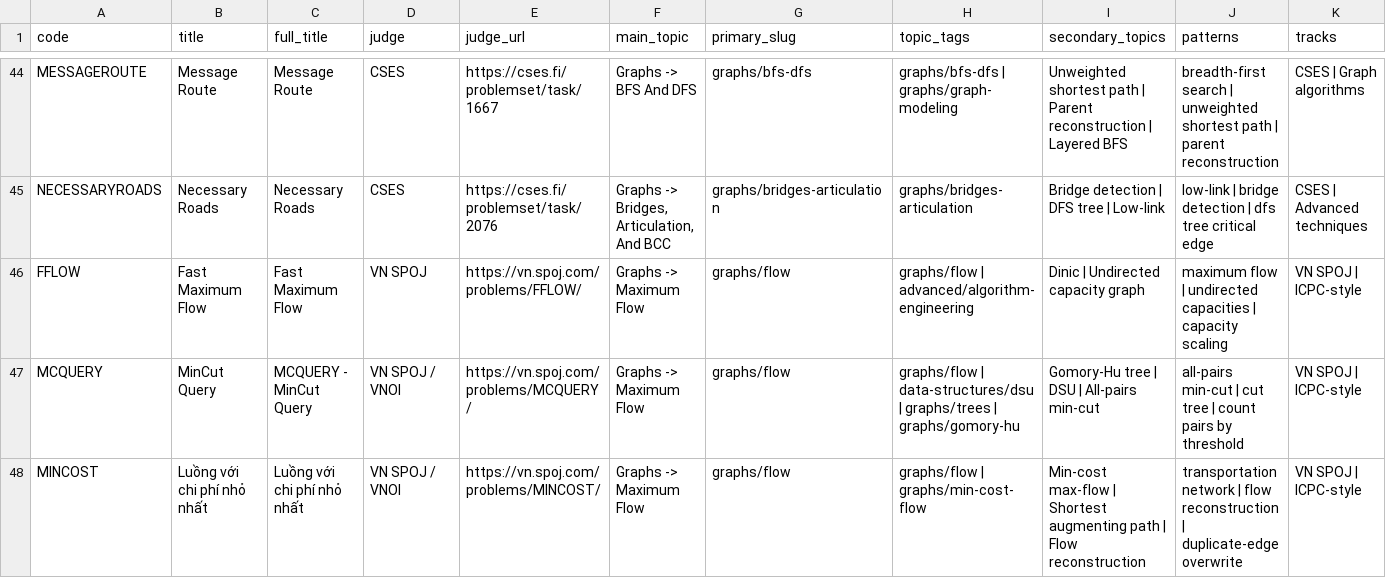
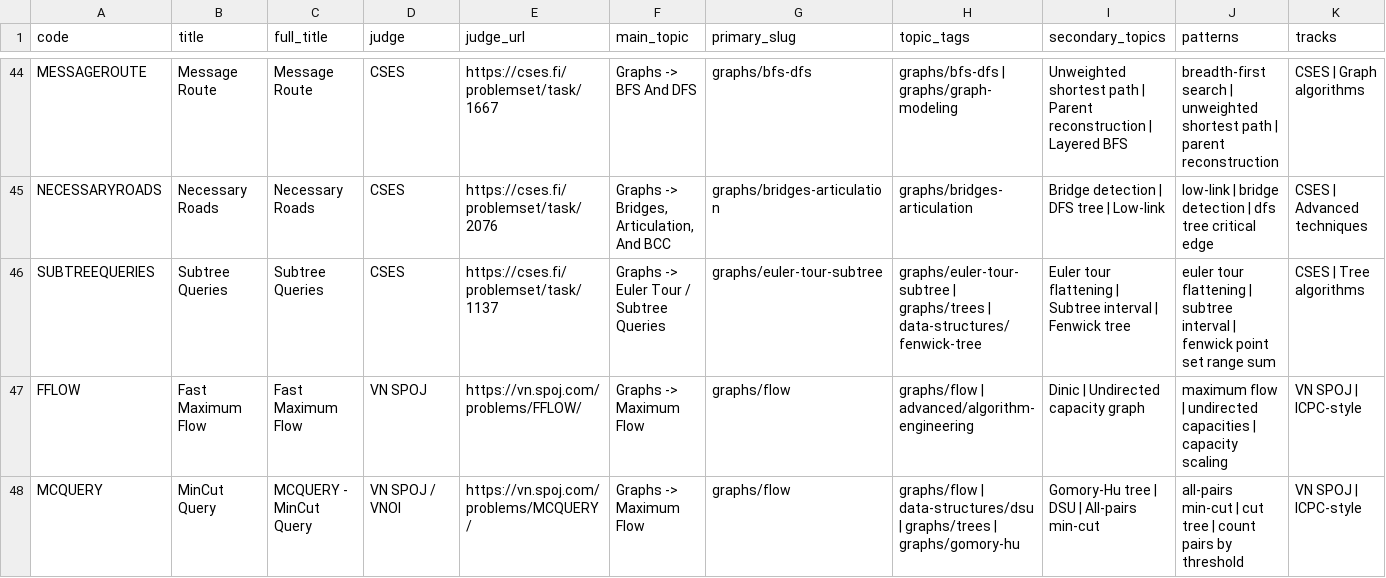
Before and after one commit to mtuann/competitive-programming-cpp, a CSV file: docs/repo-problem-catalog.csv, drawn as a sheet; only a part is shown, gaps mark what is left out; the shorter side is filled out with more unchanged rows; rows hold the shown columns only; the diff names each change by its address in the sheet, - before the commit and + after, or states it on an @@ line.

```diff
--- a/docs/repo-problem-catalog.csv
+++ b/docs/repo-problem-catalog.csv
+row 46: SUBTREEQUERIES | Subtree Queries | Subtree Queries | CSES | https://cses.fi/problemset/task/1137 | Graphs -> Euler Tour / Subtree Queries | graphs/euler-tour-subtree | graphs/euler-tour-subtree | graphs/trees | data-structures/fenwick-tree | Euler tour flattening | Subtree interval | Fenwick tree | euler tour flattening | subtree interval | fenwick point set range sum | CSES | Tree algorithms
```
Also changed, not shown: docs/external-problem-catalog.csv, 26 other files.
